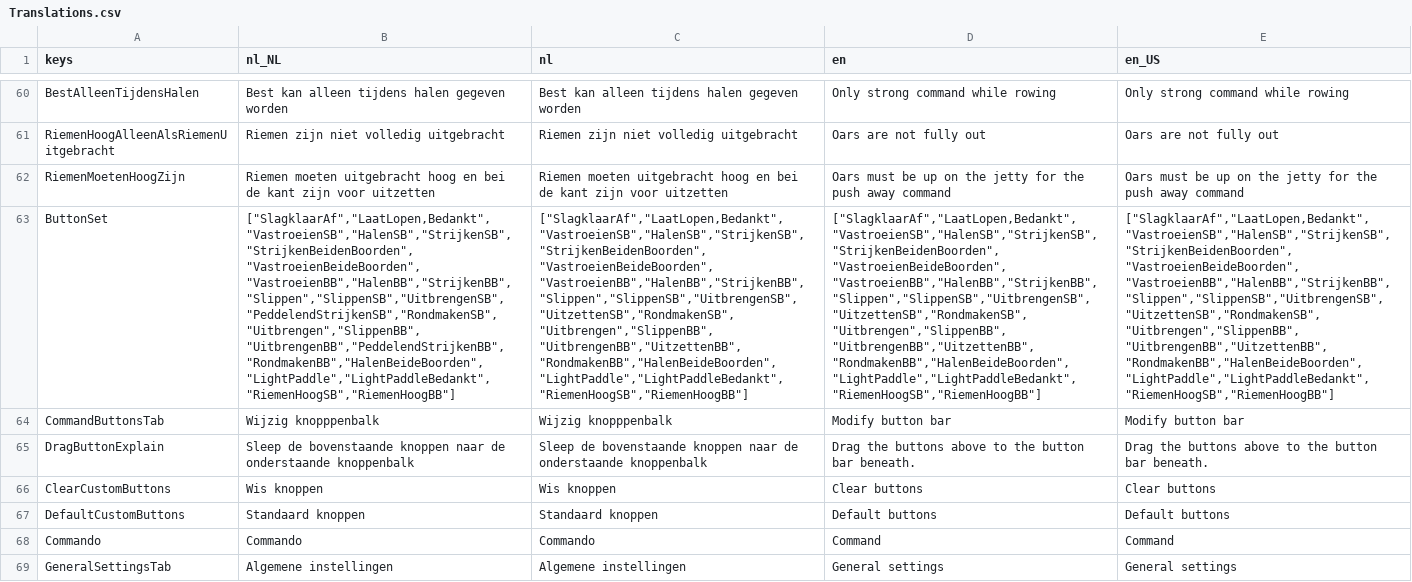
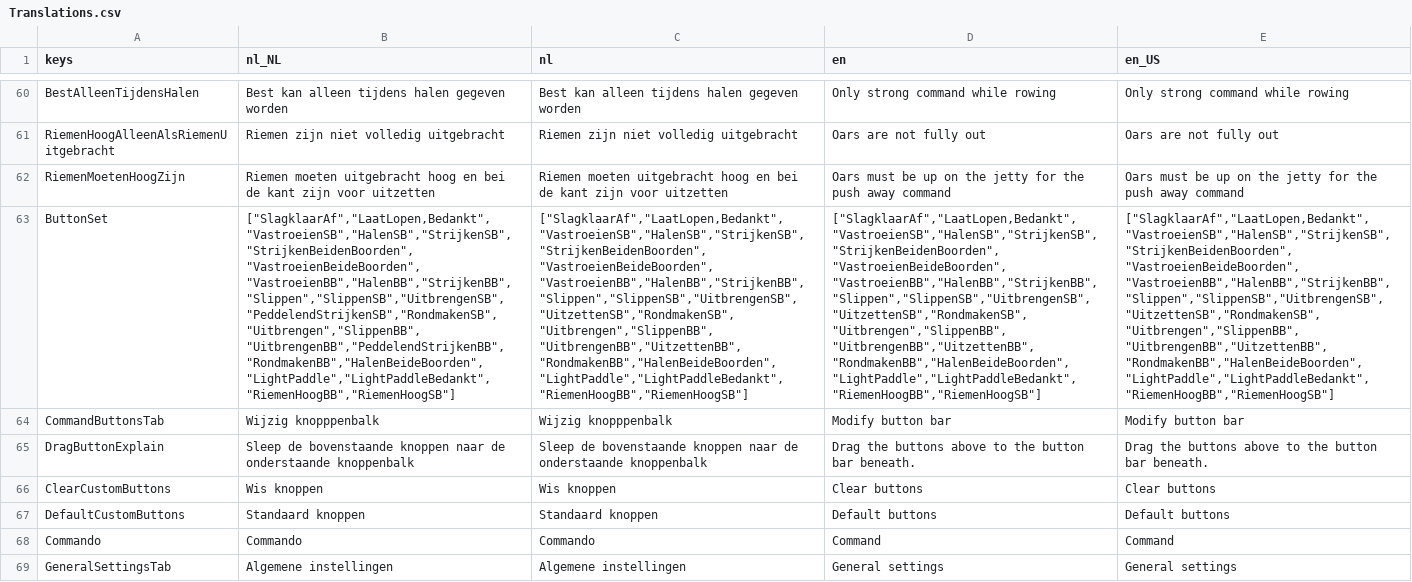
Before and after one commit to tijmenvangulik/PracticeRowingCommands, a CSV file: src/translations/Translations.csv, drawn as a sheet; only a part is shown, gaps mark what is left out; the diff names each change by its address in the sheet, - before the commit and + after, or states it on an @@ line.

```diff
--- a/src/translations/Translations.csv
+++ b/src/translations/Translations.csv
-B63 (nl_NL): ["SlagklaarAf","LaatLopen,Bedankt","VastroeienSB","HalenSB","StrijkenSB","StrijkenBeidenBoorden","VastroeienBeideBoorden","VastroeienBB","HalenBB","StrijkenBB","Slippen","SlippenSB","UitbrengenSB","PeddelendStrijkenSB","RondmakenSB","Uitbrengen","SlippenBB","UitbrengenBB","PeddelendStrijkenBB","RondmakenBB","HalenBeideBoorden","LightPaddle","LightPaddleBedankt","RiemenHoogSB","RiemenHoogBB"]
+B63 (nl_NL): ["SlagklaarAf","LaatLopen,Bedankt","VastroeienSB","HalenSB","StrijkenSB","StrijkenBeidenBoorden","VastroeienBeideBoorden","VastroeienBB","HalenBB","StrijkenBB","Slippen","SlippenSB","UitbrengenSB","PeddelendStrijkenSB","RondmakenSB","Uitbrengen","SlippenBB","UitbrengenBB","PeddelendStrijkenBB","RondmakenBB","HalenBeideBoorden","LightPaddle","LightPaddleBedankt","RiemenHoogBB","RiemenHoogSB"]
-C63 (nl): ["SlagklaarAf","LaatLopen,Bedankt","VastroeienSB","HalenSB","StrijkenSB","StrijkenBeidenBoorden","VastroeienBeideBoorden","VastroeienBB","HalenBB","StrijkenBB","Slippen","SlippenSB","UitbrengenSB","UitzettenSB","RondmakenSB","Uitbrengen","SlippenBB","UitbrengenBB","UitzettenBB","RondmakenBB","HalenBeideBoorden","LightPaddle","LightPaddleBedankt","RiemenHoogSB","RiemenHoogBB"]
+C63 (nl): ["SlagklaarAf","LaatLopen,Bedankt","VastroeienSB","HalenSB","StrijkenSB","StrijkenBeidenBoorden","VastroeienBeideBoorden","VastroeienBB","HalenBB","StrijkenBB","Slippen","SlippenSB","UitbrengenSB","UitzettenSB","RondmakenSB","Uitbrengen","SlippenBB","UitbrengenBB","UitzettenBB","RondmakenBB","HalenBeideBoorden","LightPaddle","LightPaddleBedankt","RiemenHoogBB","RiemenHoogSB"]
-D63 (en): ["SlagklaarAf","LaatLopen,Bedankt","VastroeienSB","HalenSB","StrijkenSB","StrijkenBeidenBoorden","VastroeienBeideBoorden","VastroeienBB","HalenBB","StrijkenBB","Slippen","SlippenSB","UitbrengenSB","UitzettenSB","RondmakenSB","Uitbrengen","SlippenBB","UitbrengenBB","UitzettenBB","RondmakenBB","HalenBeideBoorden","LightPaddle","LightPaddleBedankt","RiemenHoogSB","RiemenHoogBB"]
+D63 (en): ["SlagklaarAf","LaatLopen,Bedankt","VastroeienSB","HalenSB","StrijkenSB","StrijkenBeidenBoorden","VastroeienBeideBoorden","VastroeienBB","HalenBB","StrijkenBB","Slippen","SlippenSB","UitbrengenSB","UitzettenSB","RondmakenSB","Uitbrengen","SlippenBB","UitbrengenBB","UitzettenBB","RondmakenBB","HalenBeideBoorden","LightPaddle","LightPaddleBedankt","RiemenHoogBB","RiemenHoogSB"]
-E63 (en_US): ["SlagklaarAf","LaatLopen,Bedankt","VastroeienSB","HalenSB","StrijkenSB","StrijkenBeidenBoorden","VastroeienBeideBoorden","VastroeienBB","HalenBB","StrijkenBB","Slippen","SlippenSB","UitbrengenSB","UitzettenSB","RondmakenSB","Uitbrengen","SlippenBB","UitbrengenBB","UitzettenBB","RondmakenBB","HalenBeideBoorden","LightPaddle","LightPaddleBedankt","RiemenHoogSB","RiemenHoogBB"]
+E63 (en_US): ["SlagklaarAf","LaatLopen,Bedankt","VastroeienSB","HalenSB","StrijkenSB","StrijkenBeidenBoorden","VastroeienBeideBoorden","VastroeienBB","HalenBB","StrijkenBB","Slippen","SlippenSB","UitbrengenSB","UitzettenSB","RondmakenSB","Uitbrengen","SlippenBB","UitbrengenBB","UitzettenBB","RondmakenBB","HalenBeideBoorden","LightPaddle","LightPaddleBedankt","RiemenHoogBB","RiemenHoogSB"]
```
Also changed, not shown: 15 other files.
